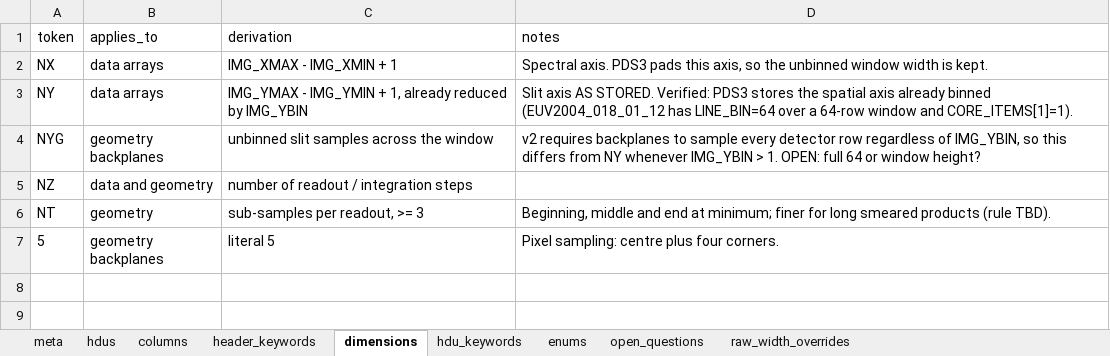
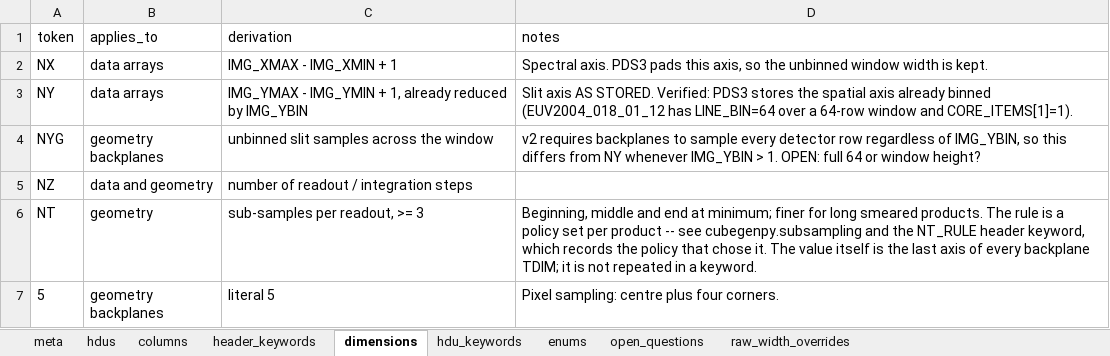
Before and after one commit to Cassini-UVIS/cubegenpy, an Excel workbook: src/cubegenpy/templates/UVIS_data_definition_v0.5.xlsx, sheet dimensions, drawn as a sheet; values as stored, in another font and other column widths than the file's, no borders; the diff names each change by its address in the sheet, - before the commit and + after, or states it on an @@ line.

```diff
--- a/src/cubegenpy/templates/UVIS_data_definition_v0.5.xlsx (sheet dimensions)
+++ b/src/cubegenpy/templates/UVIS_data_definition_v0.5.xlsx (sheet dimensions)
-D6 (notes): …long smeared products (rule TBD).
+D6 (notes): …long smeared products. The rule is a policy set per product -- see cubegenpy.subsampling and the NT_RULE header keyword, which records the policy that chose it. The value itself is the last axis of every backplane TDIM; it is not repeated in a keyword.
```
Also changed, not shown: sheet header_keywords, sheet meta, 5 other files.
